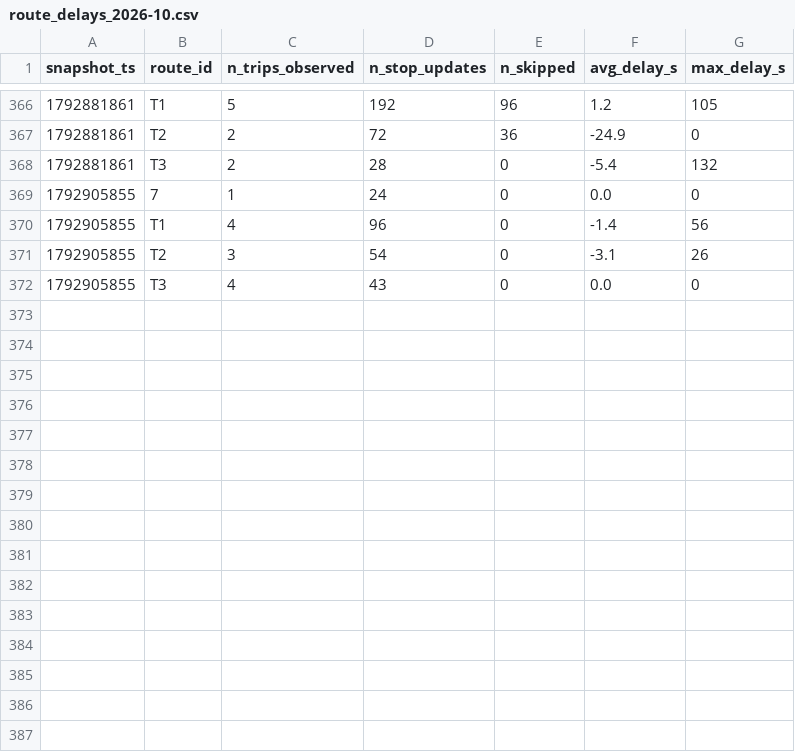
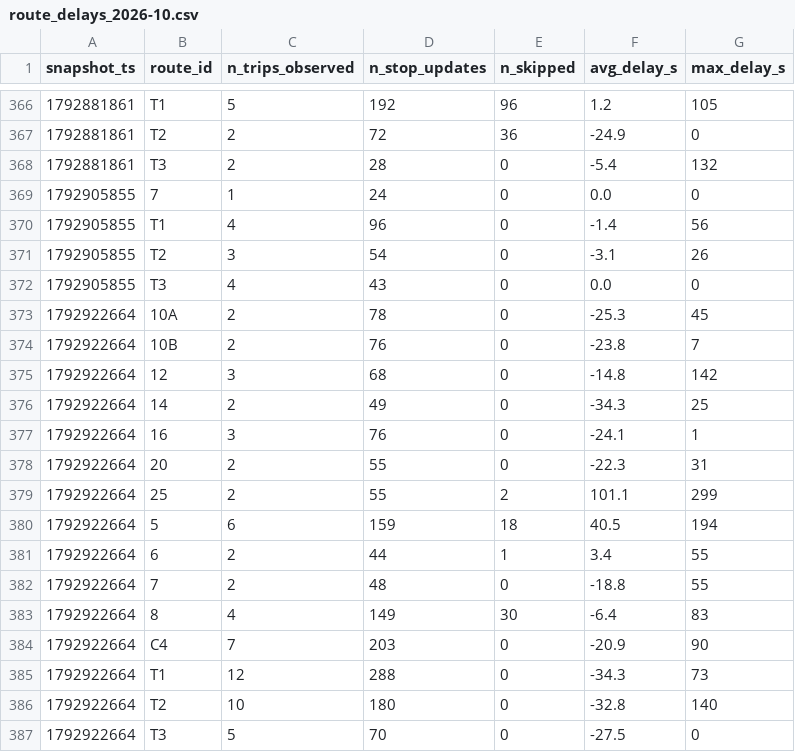
Before and after one commit to BOURDAS-ROUGEAULT-Gaspard-BI-2026/smart-mobility-lemans, a CSV file: data/history/route_delays_2026-10.csv, drawn as a sheet; only a part is shown, gaps mark what is left out; the diff names each change by its address in the sheet, - before the commit and + after, or states it on an @@ line.

```diff
--- a/data/history/route_delays_2026-10.csv
+++ b/data/history/route_delays_2026-10.csv
+row 373: 1792922664 | 10A | 2 | 78 | 0 | -25.3 | 45
+row 374: 1792922664 | 10B | 2 | 76 | 0 | -23.8 | 7
+row 375: 1792922664 | 12 | 3 | 68 | 0 | -14.8 | 142
+row 376: 1792922664 | 14 | 2 | 49 | 0 | -34.3 | 25
+row 377: 1792922664 | 16 | 3 | 76 | 0 | -24.1 | 1
+row 378: 1792922664 | 20 | 2 | 55 | 0 | -22.3 | 31
+row 379: 1792922664 | 25 | 2 | 55 | 2 | 101.1 | 299
+row 380: 1792922664 | 5 | 6 | 159 | 18 | 40.5 | 194
+row 381: 1792922664 | 6 | 2 | 44 | 1 | 3.4 | 55
+row 382: 1792922664 | 7 | 2 | 48 | 0 | -18.8 | 55
+row 383: 1792922664 | 8 | 4 | 149 | 30 | -6.4 | 83
+row 384: 1792922664 | C4 | 7 | 203 | 0 | -20.9 | 90
+row 385: 1792922664 | T1 | 12 | 288 | 0 | -34.3 | 73
+row 386: 1792922664 | T2 | 10 | 180 | 0 | -32.8 | 140
+row 387: 1792922664 | T3 | 5 | 70 | 0 | -27.5 | 0
```
Also changed, not shown: 1 other file.
